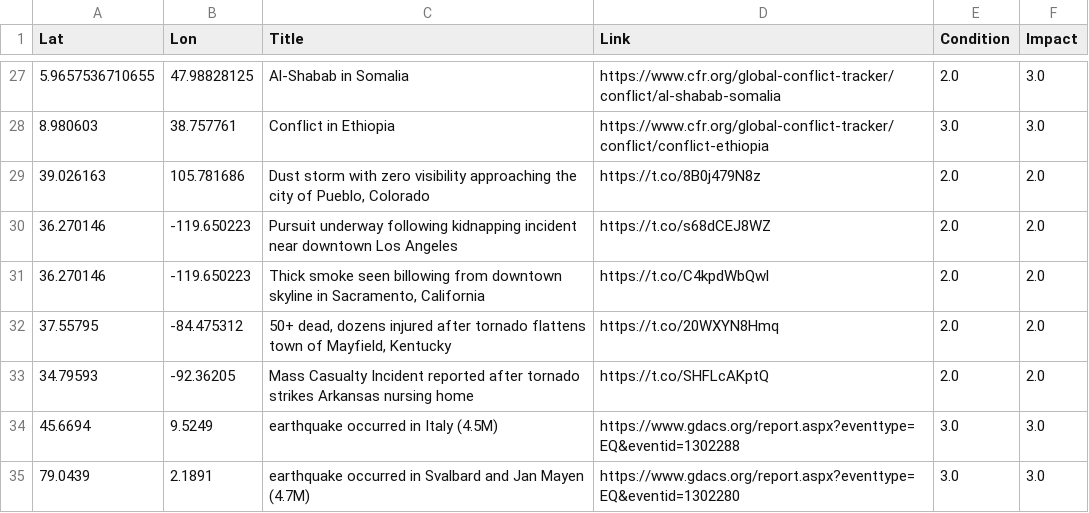
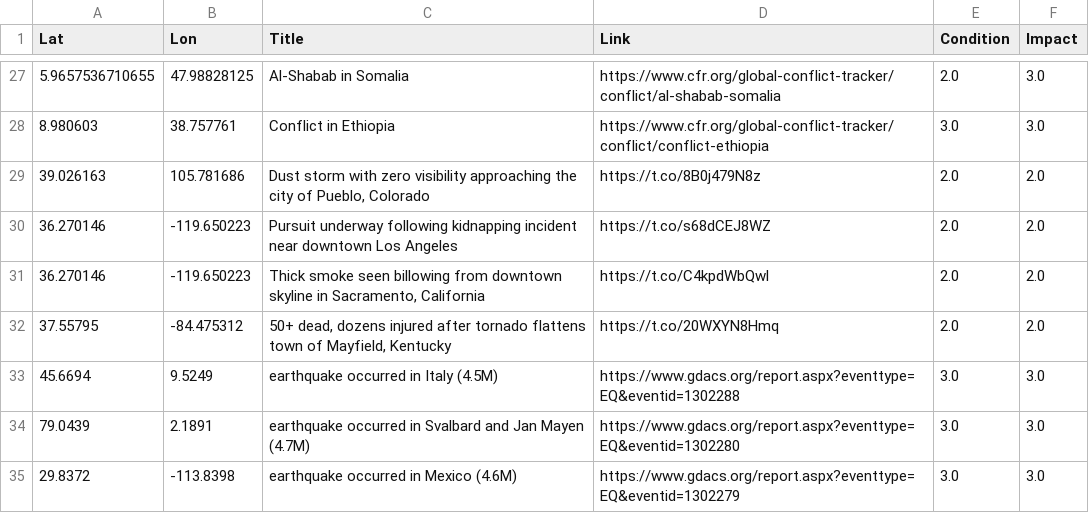
Before and after one commit to antonio-hickey/gDash, a CSV file: app/data/events/dataset.csv, drawn as a sheet; only a part is shown, gaps mark what is left out; the shorter side is filled out with more unchanged rows; the diff names each change by its address in the sheet, - before the commit and + after, or states it on an @@ line.

Commit message:
Automated Data Update

```diff
--- a/app/data/events/dataset.csv
+++ b/app/data/events/dataset.csv
-row 33: 34.79593 | -92.36205 | Mass Casualty Incident reported after tornado strikes Arkansas nursing home | https://t.co/SHFLcAKptQ | 2.0 | 2.0
```
